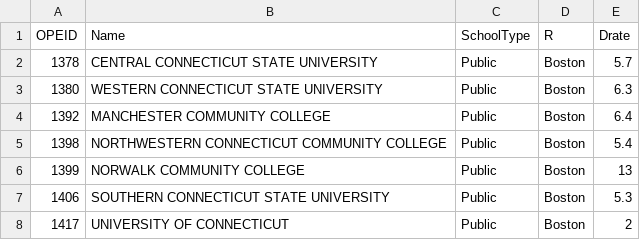
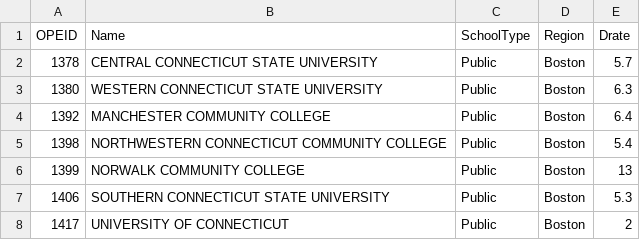
Before and after one commit to kvaranyak4/STAT3220, a CSV file: drate18US_updated.csv, drawn as a sheet; only a part is shown.

Commit message:
Add files via upload

```diff
--- a/drate18US_updated.csv
+++ b/drate18US_updated.csv
@@ -1,2 +1,2 @@
-OPEID,Name,SchoolType,R,Drate
+OPEID,Name,SchoolType,Region,Drate
 1378,CENTRAL CONNECTICUT STATE UNIVERSITY                             ,Public,Boston,5.7
```
